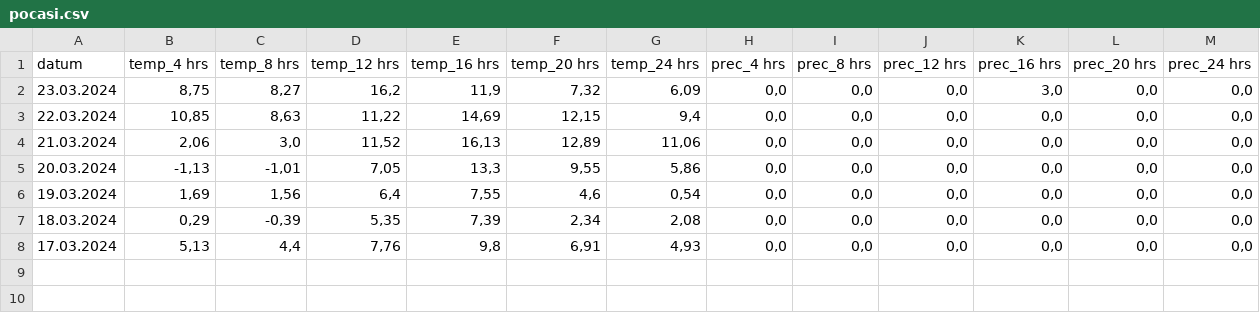
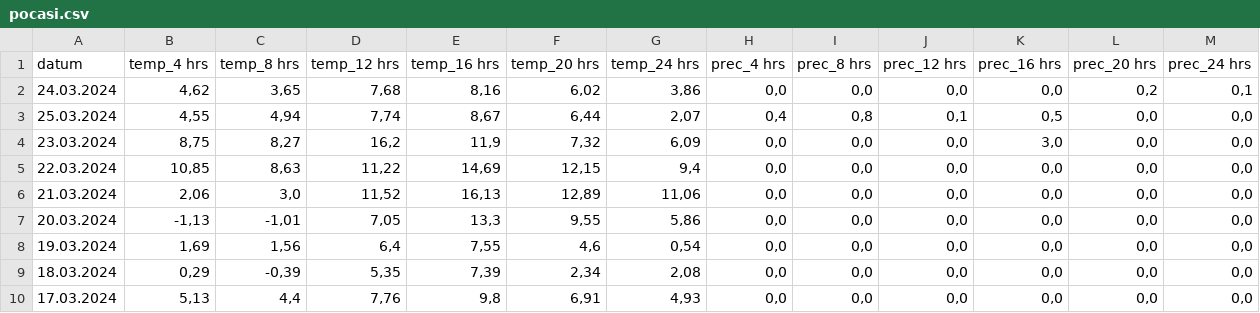
Before and after one commit to JiriKotrle/Pocasi_Mohelnice, a CSV file: pocasi.csv, drawn as a sheet; the diff names each change by its address in the sheet, - before the commit and + after, or states it on an @@ line.

```diff
--- a/pocasi.csv
+++ b/pocasi.csv
+row 2: 24.03.2024 | 4,62 | 3,65 | 7,68 | 8,16 | 6,02 | 3,86 | 0,0 | 0,0 | 0,0 | 0,0 | 0,2 | 0,1
+row 3: 25.03.2024 | 4,55 | 4,94 | 7,74 | 8,67 | 6,44 | 2,07 | 0,4 | 0,8 | 0,1 | 0,5 | 0,0 | 0,0
```
Also changed, not shown: 1 other file.
